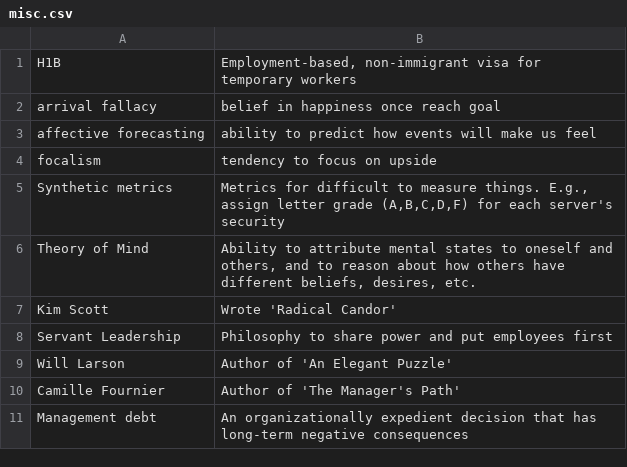
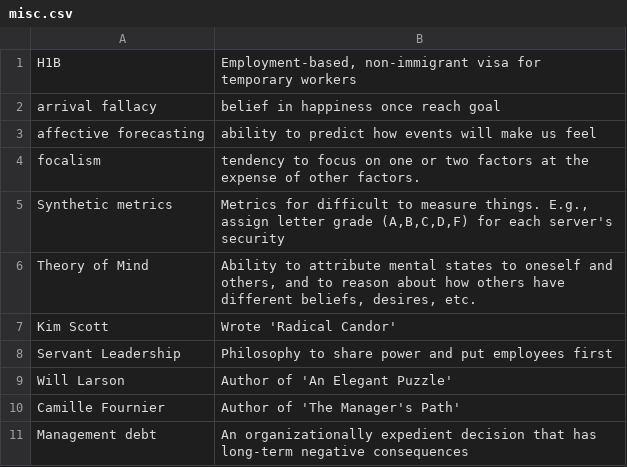
Before and after one commit to nilanshutwinkle/random-notes, a CSV file: flashcards/PD flashcards/Management/misc.csv, drawn as a sheet.

```diff
--- a/flashcards/PD flashcards/Management/misc.csv
+++ b/flashcards/PD flashcards/Management/misc.csv
@@ -3,3 +3,3 @@
 "affective forecasting","ability to predict how events will make us feel"
-"focalism","tendency to focus on upside"
+"focalism","tendency to focus on one or two factors at the expense of other factors."
 "Synthetic metrics","Metrics for difficult to measure things. E.g., assign letter grade (A,B,C,D,F) for each server's security"
```
Also changed, not shown: flashcards/Language flashcards/Korean/Self-study/korean-grammer-in-use-beginning.csv, flashcards/Language flashcards/Korean/Self-study/misc-2021.csv, 1 other file.
